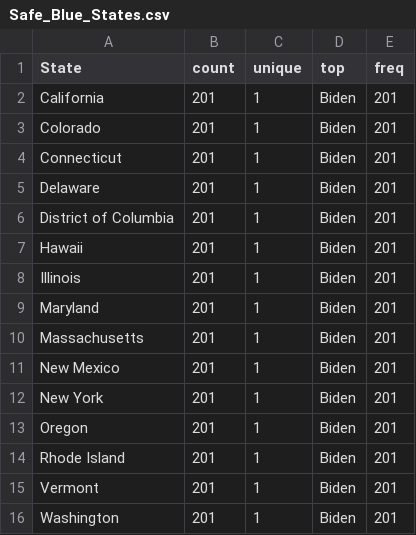
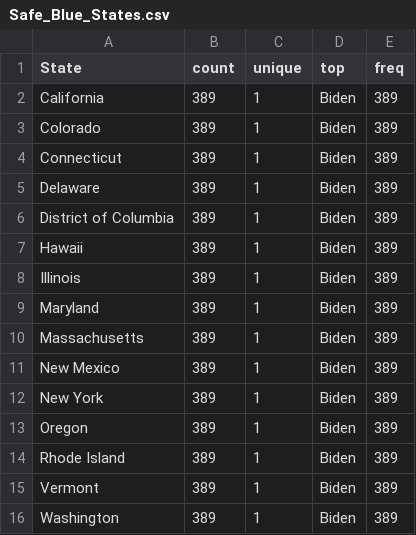
Before and after one commit to michaelpowers8/2024-Election-Simulation, a CSV file: Analysis/National/Safe_Blue_States.csv, drawn as a sheet.

```diff
--- a/Analysis/National/Safe_Blue_States.csv
+++ b/Analysis/National/Safe_Blue_States.csv
@@ -1,16 +1,16 @@
 State,count,unique,top,freq
-California,201,1,Biden,201
-Colorado,201,1,Biden,201
-Connecticut,201,1,Biden,201
-Delaware,201,1,Biden,201
-District of Columbia,201,1,Biden,201
-Hawaii,201,1,Biden,201
-Illinois,201,1,Biden,201
-Maryland,201,1,Biden,201
-Massachusetts,201,1,Biden,201
-New Mexico,201,1,Biden,201
-New York,201,1,Biden,201
-Oregon,201,1,Biden,201
-Rhode Island,201,1,Biden,201
-Vermont,201,1,Biden,201
-Washington,201,1,Biden,201
+California,389,1,Biden,389
+Colorado,389,1,Biden,389
+Connecticut,389,1,Biden,389
+Delaware,389,1,Biden,389
+District of Columbia,389,1,Biden,389
+Hawaii,389,1,Biden,389
+Illinois,389,1,Biden,389
+Maryland,389,1,Biden,389
+Massachusetts,389,1,Biden,389
+New Mexico,389,1,Biden,389
+New York,389,1,Biden,389
+Oregon,389,1,Biden,389
+Rhode Island,389,1,Biden,389
+Vermont,389,1,Biden,389
+Washington,389,1,Biden,389
```
Also changed, not shown: Analysis/National/Battleground_States.csv, Analysis/National/Biden_Vote_Count_Statistics.csv, 5 other files.
